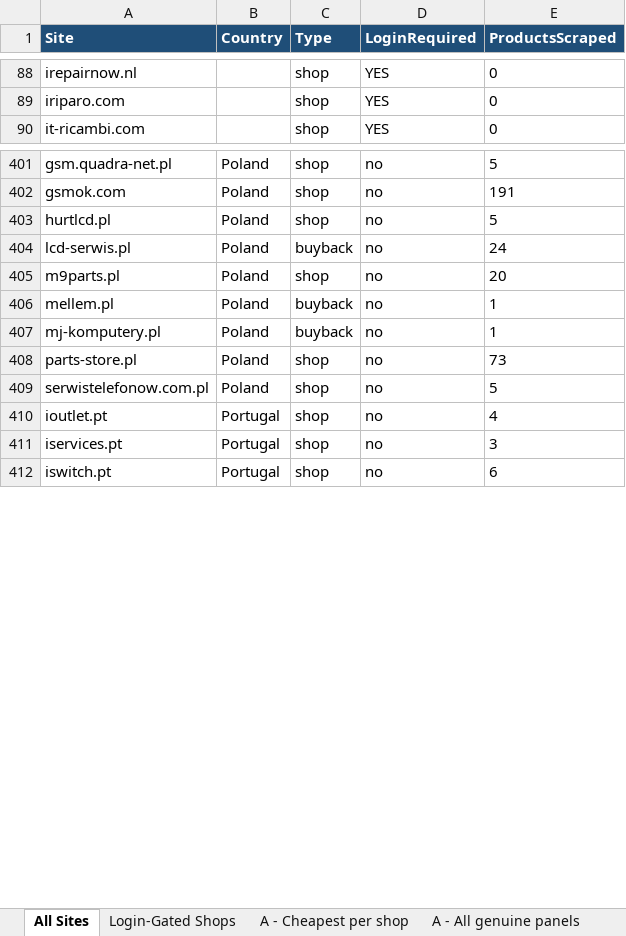
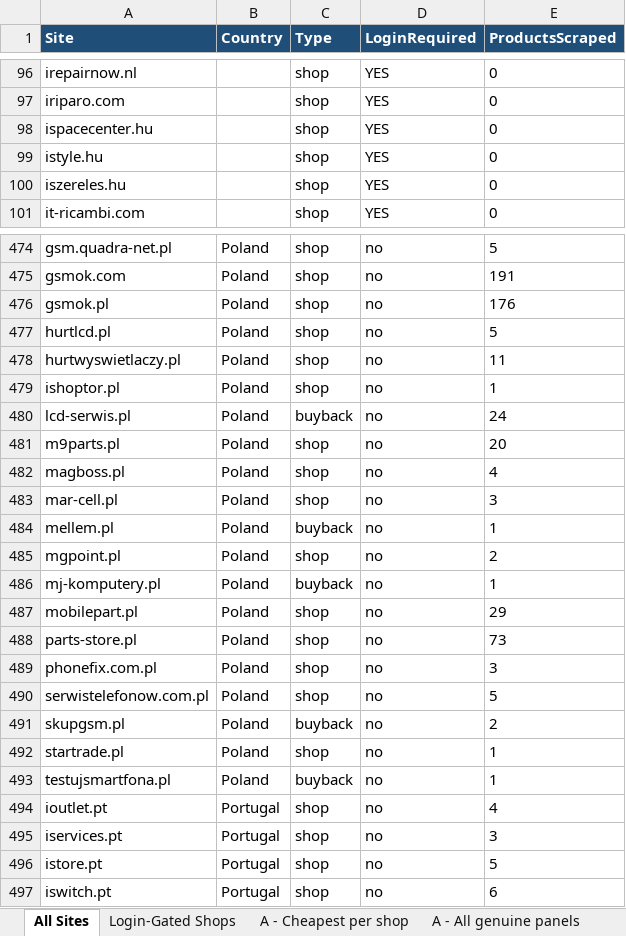
Before and after one commit to Momin010/phone-price-tracker, an Excel workbook: deliverables/Art_phone_screen_prices.xlsx, sheet All Sites, drawn as a sheet; only a part is shown, gaps mark what is left out; values as stored, in another font and other column widths than the file's, no borders; the diff covers the shown part only; the diff names each change by its address in the sheet, - before the commit and + after, or states it on an @@ line.

Commit message:
EU completeness: 1093 competitors/31 countries, 8544 prices, buyback 1141, login-gated 265, List A 550; coverage report + refreshed bundle

```diff
--- a/deliverables/Art_phone_screen_prices.xlsx (sheet All Sites)
+++ b/deliverables/Art_phone_screen_prices.xlsx (sheet All Sites)
+row 98: ispacecenter.hu |  | shop | YES | 0
+row 99: istyle.hu |  | shop | YES | 0
+row 100: iszereles.hu |  | shop | YES | 0
+row 476: gsmok.pl | Poland | shop | no | 176
+row 478: hurtwyswietlaczy.pl | Poland | shop | no | 11
+row 479: ishoptor.pl | Poland | shop | no | 1
+row 482: magboss.pl | Poland | shop | no | 4
+row 483: mar-cell.pl | Poland | shop | no | 3
+row 485: mgpoint.pl | Poland | shop | no | 2
+row 487: mobilepart.pl | Poland | shop | no | 29
+row 489: phonefix.com.pl | Poland | shop | no | 3
+row 491: skupgsm.pl | Poland | buyback | no | 2
+row 492: startrade.pl | Poland | shop | no | 1
+row 493: testujsmartfona.pl | Poland | buyback | no | 1
+row 496: istore.pt | Portugal | shop | no | 5
```
Also changed, not shown: 120 added rows, 13 removed rows and 6 edited cells elsewhere in this sheet, sheet Aftermarket (OLED-LCD), sheet A - All genuine panels, sheet A - Cheapest per shop, sheet Login-Gated Shops, sheet B - Flex+Fog, 20 other files.
